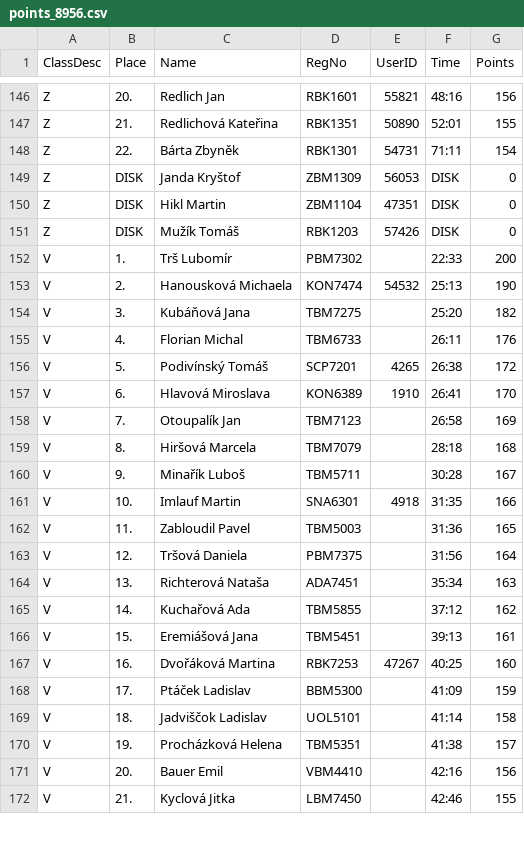
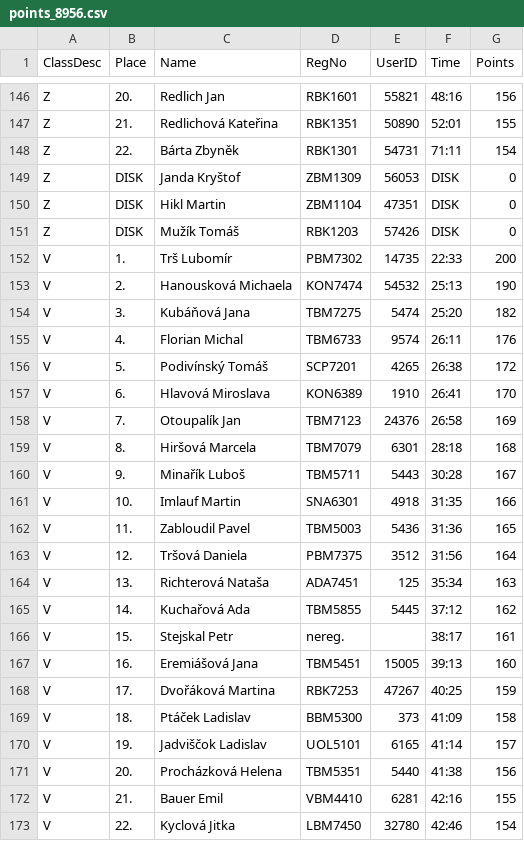
Before and after one commit to zabiny/bzl_web, a CSV file: data/24-25/results/points_8956.csv, drawn as a sheet; only a part is shown, gaps mark what is left out; the diff covers the shown part only.

Commit message:
Results adjustments
- decide shared positions
- add known unreg.

```diff
--- a/data/24-25/results/points_8956.csv
+++ b/data/24-25/results/points_8956.csv
@@ -151,22 +151,23 @@ Z,DISK,Hikl Martin,ZBM1104,47351,DISK,0
 Z,DISK,Mužík Tomáš,RBK1203,57426,DISK,0
-V,1.,Trš Lubomír,PBM7302,,22:33,200
+V,1.,Trš Lubomír,PBM7302,14735,22:33,200
 V,2.,Hanousková Michaela,KON7474,54532,25:13,190
-V,3.,Kubáňová Jana,TBM7275,,25:20,182
-V,4.,Florian Michal,TBM6733,,26:11,176
+V,3.,Kubáňová Jana,TBM7275,5474,25:20,182
+V,4.,Florian Michal,TBM6733,9574,26:11,176
 V,5.,Podivínský Tomáš,SCP7201,4265,26:38,172
 V,6.,Hlavová Miroslava,KON6389,1910,26:41,170
-V,7.,Otoupalík Jan,TBM7123,,26:58,169
-V,8.,Hiršová Marcela,TBM7079,,28:18,168
-V,9.,Minařík Luboš,TBM5711,,30:28,167
+V,7.,Otoupalík Jan,TBM7123,24376,26:58,169
+V,8.,Hiršová Marcela,TBM7079,6301,28:18,168
+V,9.,Minařík Luboš,TBM5711,5443,30:28,167
 V,10.,Imlauf Martin,SNA6301,4918,31:35,166
-V,11.,Zabloudil Pavel,TBM5003,,31:36,165
-V,12.,Tršová Daniela,PBM7375,,31:56,164
-V,13.,Richterová Nataša,ADA7451,,35:34,163
-V,14.,Kuchařová Ada,TBM5855,,37:12,162
-V,15.,Eremiášová Jana,TBM5451,,39:13,161
-V,16.,Dvořáková Martina,RBK7253,47267,40:25,160
-V,17.,Ptáček Ladislav,BBM5300,,41:09,159
-V,18.,Jadviščok Ladislav,UOL5101,,41:14,158
-V,19.,Procházková Helena,TBM5351,,41:38,157
-V,20.,Bauer Emil,VBM4410,,42:16,156
-V,21.,Kyclová Jitka,LBM7450,,42:46,155
+V,11.,Zabloudil Pavel,TBM5003,5436,31:36,165
+V,12.,Tršová Daniela,PBM7375,3512,31:56,164
+V,13.,Richterová Nataša,ADA7451,125,35:34,163
+V,14.,Kuchařová Ada,TBM5855,5445,37:12,162
+V,15.,Stejskal Petr,nereg.,,38:17,161
+V,16.,Eremiášová Jana,TBM5451,15005,39:13,160
+V,17.,Dvořáková Martina,RBK7253,47267,40:25,159
+V,18.,Ptáček Ladislav,BBM5300,373,41:09,158
+V,19.,Jadviščok Ladislav,UOL5101,6165,41:14,157
+V,20.,Procházková Helena,TBM5351,5440,41:38,156
+V,21.,Bauer Emil,VBM4410,6281,42:16,155
+V,22.,Kyclová Jitka,LBM7450,32780,42:46,154
```
Also changed, not shown: 1 removed row and 69 edited cells elsewhere in this file, data/24-25/results/overall_HDD.csv, data/24-25/results/overall_V.csv, 6 other files.
